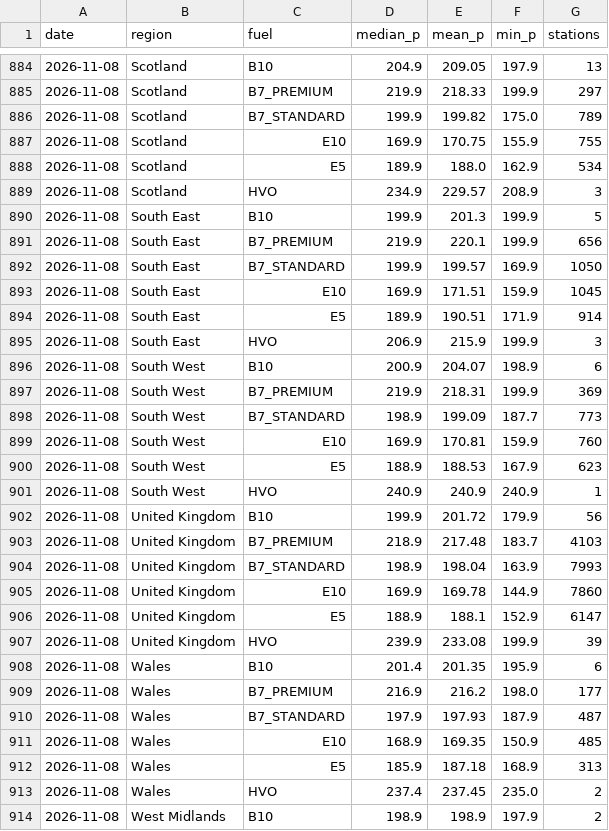
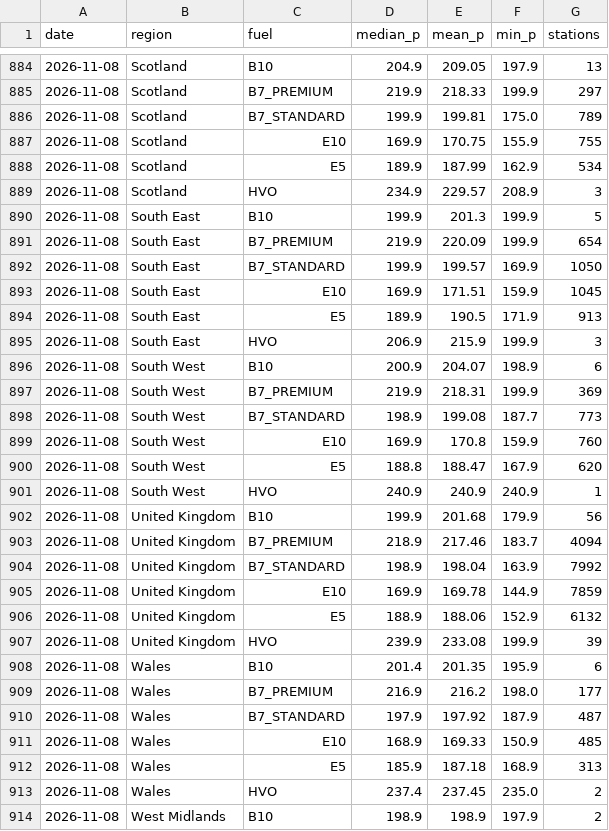
Before and after one commit to swhutchinson/uk-fuel-data, a CSV file: data/daily_region.csv, drawn as a sheet; only a part is shown, gaps mark what is left out; the diff covers the shown part only.

```diff
--- a/data/daily_region.csv
+++ b/data/daily_region.csv
@@ -885,11 +885,11 @@ date,region,fuel,median_p,mean_p,min_p,stations
 2026-11-08,Scotland,B7_PREMIUM,219.9,218.33,199.9,297
-2026-11-08,Scotland,B7_STANDARD,199.9,199.82,175.0,789
+2026-11-08,Scotland,B7_STANDARD,199.9,199.81,175.0,789
 2026-11-08,Scotland,E10,169.9,170.75,155.9,755
-2026-11-08,Scotland,E5,189.9,188.0,162.9,534
+2026-11-08,Scotland,E5,189.9,187.99,162.9,534
 2026-11-08,Scotland,HVO,234.9,229.57,208.9,3
 2026-11-08,South East,B10,199.9,201.3,199.9,5
-2026-11-08,South East,B7_PREMIUM,219.9,220.1,199.9,656
+2026-11-08,South East,B7_PREMIUM,219.9,220.09,199.9,654
 2026-11-08,South East,B7_STANDARD,199.9,199.57,169.9,1050
 2026-11-08,South East,E10,169.9,171.51,159.9,1045
-2026-11-08,South East,E5,189.9,190.51,171.9,914
+2026-11-08,South East,E5,189.9,190.5,171.9,913
 2026-11-08,South East,HVO,206.9,215.9,199.9,3
@@ -897,11 +897,11 @@ date,region,fuel,median_p,mean_p,min_p,stations
 2026-11-08,South West,B7_PREMIUM,219.9,218.31,199.9,369
-2026-11-08,South West,B7_STANDARD,198.9,199.09,187.7,773
-2026-11-08,South West,E10,169.9,170.81,159.9,760
-2026-11-08,South West,E5,188.9,188.53,167.9,623
+2026-11-08,South West,B7_STANDARD,198.9,199.08,187.7,773
+2026-11-08,South West,E10,169.9,170.8,159.9,760
+2026-11-08,South West,E5,188.8,188.47,167.9,620
 2026-11-08,South West,HVO,240.9,240.9,240.9,1
-2026-11-08,United Kingdom,B10,199.9,201.72,179.9,56
-2026-11-08,United Kingdom,B7_PREMIUM,218.9,217.48,183.7,4103
-2026-11-08,United Kingdom,B7_STANDARD,198.9,198.04,163.9,7993
-2026-11-08,United Kingdom,E10,169.9,169.78,144.9,7860
-2026-11-08,United Kingdom,E5,188.9,188.1,152.9,6147
+2026-11-08,United Kingdom,B10,199.9,201.68,179.9,56
+2026-11-08,United Kingdom,B7_PREMIUM,218.9,217.46,183.7,4094
+2026-11-08,United Kingdom,B7_STANDARD,198.9,198.04,163.9,7992
+2026-11-08,United Kingdom,E10,169.9,169.78,144.9,7859
+2026-11-08,United Kingdom,E5,188.9,188.06,152.9,6132
 2026-11-08,United Kingdom,HVO,239.9,233.08,199.9,39
@@ -909,4 +909,4 @@ date,region,fuel,median_p,mean_p,min_p,stations
 2026-11-08,Wales,B7_PREMIUM,216.9,216.2,198.0,177
-2026-11-08,Wales,B7_STANDARD,197.9,197.93,187.9,487
-2026-11-08,Wales,E10,168.9,169.35,150.9,485
+2026-11-08,Wales,B7_STANDARD,197.9,197.92,187.9,487
+2026-11-08,Wales,E10,168.9,169.33,150.9,485
 2026-11-08,Wales,E5,185.9,187.18,168.9,313
```
Also changed, not shown: 24 edited cells elsewhere in this file, data/history/prices_2026-11.csv, data/snapshots.csv, 1 other file.
